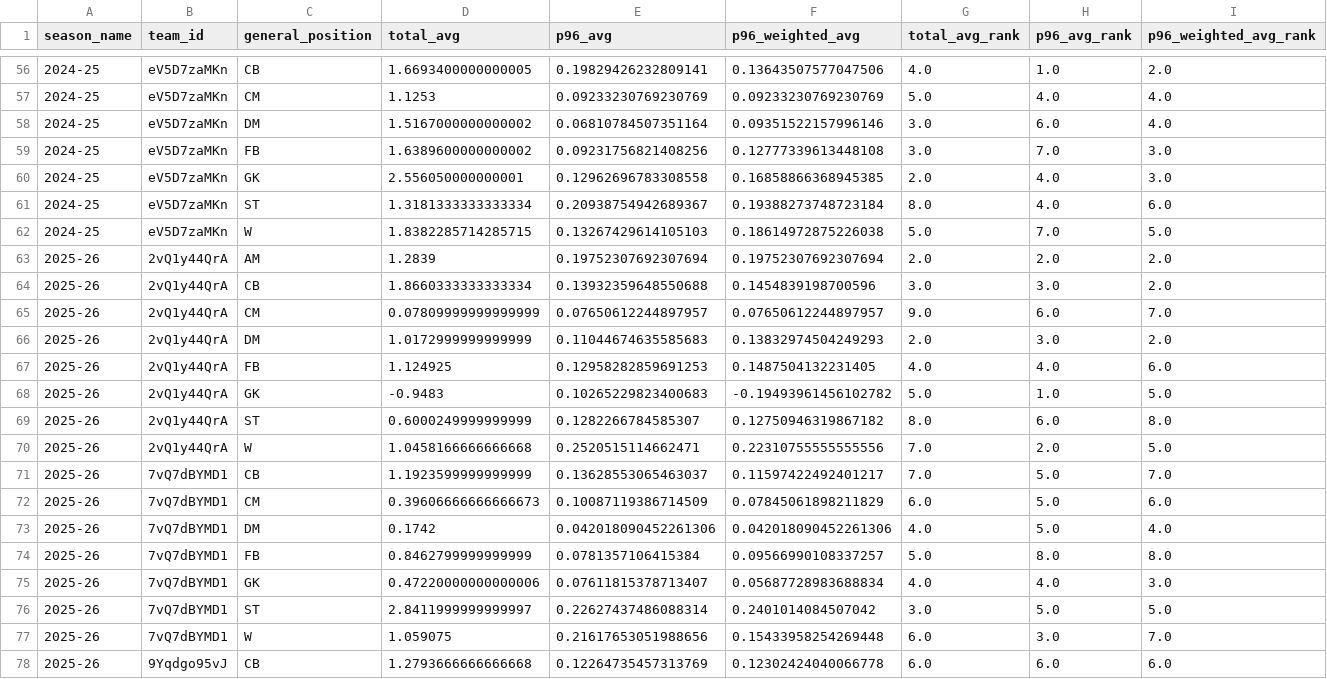
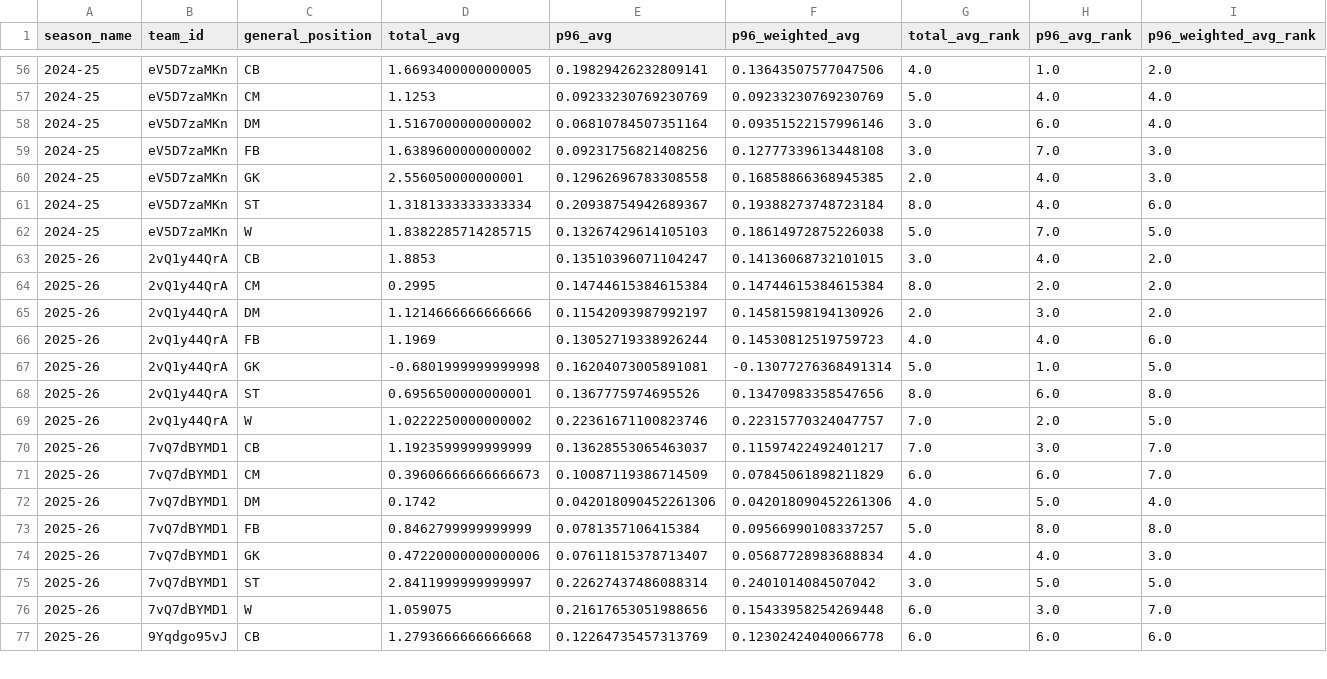
Before and after one commit to akeaswaran/goalsadded-data, a CSV file: data/usls/team_position_breakdown.csv, drawn as a sheet; only a part is shown, gaps mark what is left out; the diff covers the shown part only.

```diff
--- a/data/usls/team_position_breakdown.csv
+++ b/data/usls/team_position_breakdown.csv
@@ -62,12 +62,11 @@ season_name,team_id,general_position,total_avg,p96_avg,p96_weighted_avg,total_av
 2024-25,eV5D7zaMKn,W,1.8382285714285715,0.13267429614105103,0.18614972875226038,5.0,7.0,5.0
-2025-26,2vQ1y44QrA,AM,1.2839,0.19752307692307694,0.19752307692307694,2.0,2.0,2.0
-2025-26,2vQ1y44QrA,CB,1.8660333333333334,0.13932359648550688,0.1454839198700596,3.0,3.0,2.0
-2025-26,2vQ1y44QrA,CM,0.07809999999999999,0.07650612244897957,0.07650612244897957,9.0,6.0,7.0
-2025-26,2vQ1y44QrA,DM,1.0172999999999999,0.11044674635585683,0.13832974504249293,2.0,3.0,2.0
-2025-26,2vQ1y44QrA,FB,1.124925,0.12958282859691253,0.1487504132231405,4.0,4.0,6.0
-2025-26,2vQ1y44QrA,GK,-0.9483,0.10265229823400683,-0.19493961456102782,5.0,1.0,5.0
-2025-26,2vQ1y44QrA,ST,0.6000249999999999,0.1282266784585307,0.12750946319867182,8.0,6.0,8.0
-2025-26,2vQ1y44QrA,W,1.0458166666666668,0.2520515114662471,0.22310755555555556,7.0,2.0,5.0
-2025-26,7vQ7dBYMD1,CB,1.1923599999999999,0.13628553065463037,0.11597422492401217,7.0,5.0,7.0
-2025-26,7vQ7dBYMD1,CM,0.39606666666666673,0.10087119386714509,0.07845061898211829,6.0,5.0,6.0
+2025-26,2vQ1y44QrA,CB,1.8853,0.13510396071104247,0.14136068732101015,3.0,4.0,2.0
+2025-26,2vQ1y44QrA,CM,0.2995,0.14744615384615384,0.14744615384615384,8.0,2.0,2.0
+2025-26,2vQ1y44QrA,DM,1.1214666666666666,0.11542093987992197,0.14581598194130926,2.0,3.0,2.0
+2025-26,2vQ1y44QrA,FB,1.1969,0.13052719338926244,0.14530812519759723,4.0,4.0,6.0
+2025-26,2vQ1y44QrA,GK,-0.6801999999999998,0.16204073005891081,-0.13077276368491314,5.0,1.0,5.0
+2025-26,2vQ1y44QrA,ST,0.6956500000000001,0.1367775974695526,0.13470983358547656,8.0,6.0,8.0
+2025-26,2vQ1y44QrA,W,1.0222250000000002,0.22361671100823746,0.22315770324047757,7.0,2.0,5.0
+2025-26,7vQ7dBYMD1,CB,1.1923599999999999,0.13628553065463037,0.11597422492401217,7.0,3.0,7.0
+2025-26,7vQ7dBYMD1,CM,0.39606666666666673,0.10087119386714509,0.07845061898211829,6.0,6.0,7.0
 2025-26,7vQ7dBYMD1,DM,0.1742,0.042018090452261306,0.042018090452261306,4.0,5.0,4.0
```
Also changed, not shown: 52 edited cells elsewhere in this file, data/player_lookup.csv, data/usls/player-g+-pct.csv, 3 other files.
